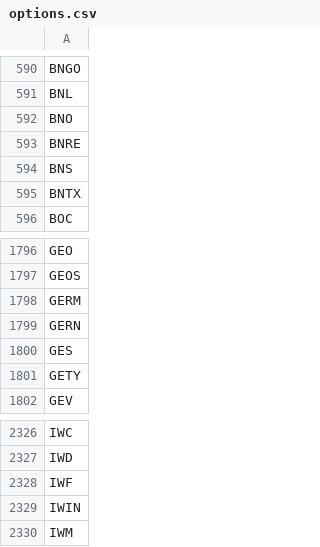
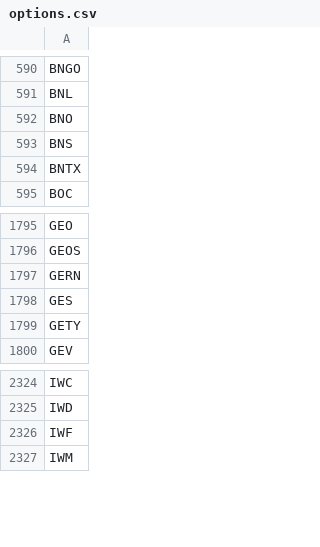
Before and after one commit to melder/symbols_options_csvs, a CSV file: options.csv, drawn as a sheet; only a part is shown, gaps mark what is left out.

```diff
--- a/options.csv
+++ b/options.csv
@@ -592,3 +592,2 @@ BNL
 BNO
-BNRE
 BNS
@@ -1797,3 +1796,2 @@ GEO
 GEOS
-GERM
 GERN
@@ -2328,3 +2326,2 @@ IWD
 IWF
-IWIN
 IWM
```
Also changed, not shown: monthlies.csv, symbols.csv.
